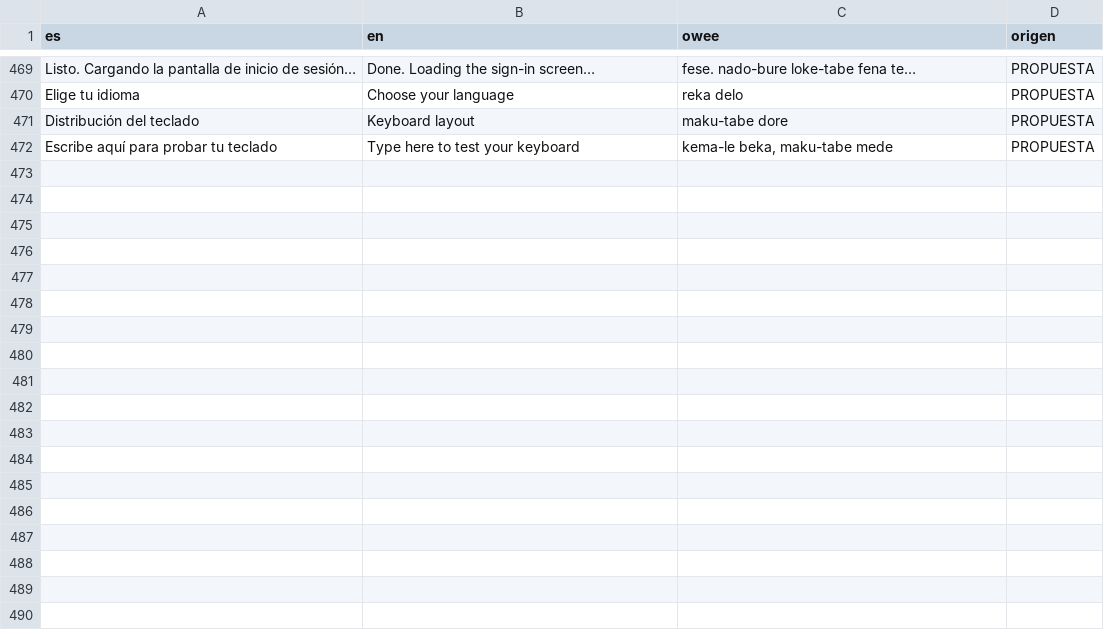
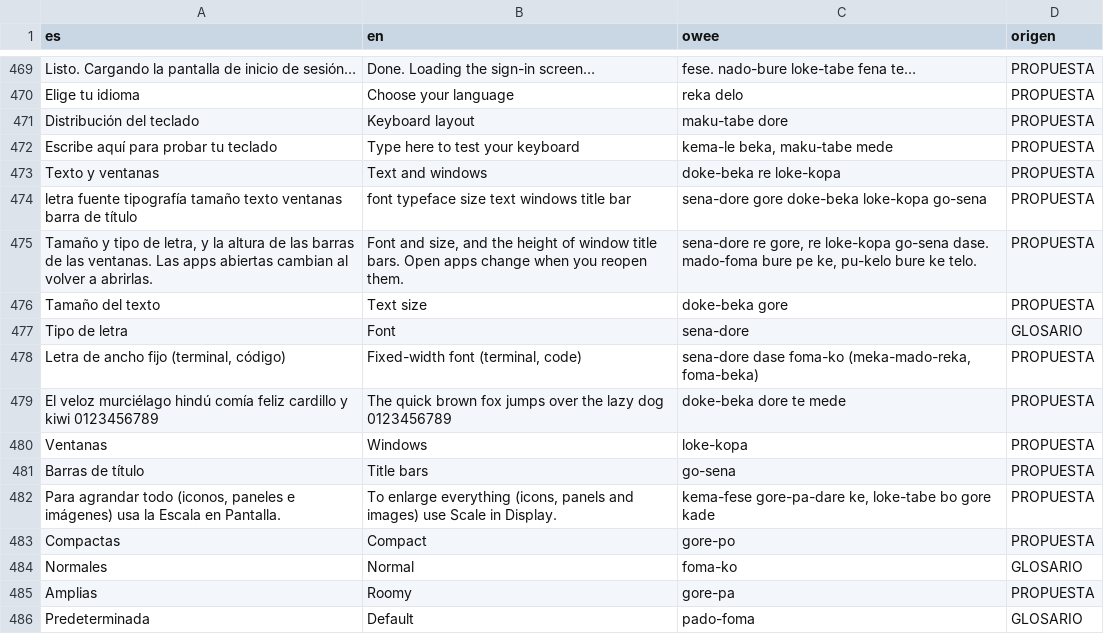
Before and after one commit to oweeme/oweelinux, a TSV file: docs/owee-propuestas.tsv, drawn as a sheet; only a part is shown, gaps mark what is left out; the diff names each change by its address in the sheet, - before the commit and + after, or states it on an @@ line.

Commit message:
Barra de ventanas en el panel (minimizadas visibles), mpv como reproductor por defecto, Ajustes → Texto y ventanas (letra y barras de título)

```diff
--- a/docs/owee-propuestas.tsv
+++ b/docs/owee-propuestas.tsv
+row 473: Texto y ventanas | Text and windows | doke-beka re loke-kopa | PROPUESTA
+row 474: letra fuente tipografía tamaño texto ventanas barra de título | font typeface size text windows title bar | sena-dore gore doke-beka loke-kopa go-sena | PROPUESTA
+row 475: Tamaño y tipo de letra, y la altura de las barras de las ventanas. Las apps abiertas cambian al volver a abrirlas. | Font and size, and the height of window title bars. Open apps change when you reopen them. | sena-dore re gore, re loke-kopa go-sena dase. mado-foma bure pe ke, pu-kelo bure ke telo. | PROPUESTA
+row 476: Tamaño del texto | Text size | doke-beka gore | PROPUESTA
+row 477: Tipo de letra | Font | sena-dore | GLOSARIO
+row 478: Letra de ancho fijo (terminal, código) | Fixed-width font (terminal, code) | sena-dore dase foma-ko (meka-mado-reka, foma-beka) | PROPUESTA
+row 479: El veloz murciélago hindú comía feliz cardillo y kiwi 0123456789 | The quick brown fox jumps over the lazy dog 0123456789 | doke-beka dore te mede | PROPUESTA
+row 480: Ventanas | Windows | loke-kopa | PROPUESTA
+row 481: Barras de título | Title bars | go-sena | PROPUESTA
+row 482: Para agrandar todo (iconos, paneles e imágenes) usa la Escala en Pantalla. | To enlarge everything (icons, panels and images) use Scale in Display. | kema-fese gore-pa-dare ke, loke-tabe bo gore kade | PROPUESTA
+row 483: Compactas | Compact | gore-po | PROPUESTA
+row 484: Normales | Normal | foma-ko | GLOSARIO
+row 485: Amplias | Roomy | gore-pa | PROPUESTA
+row 486: Predeterminada | Default | pado-foma | GLOSARIO
```
Also changed, not shown: 31 other files.
